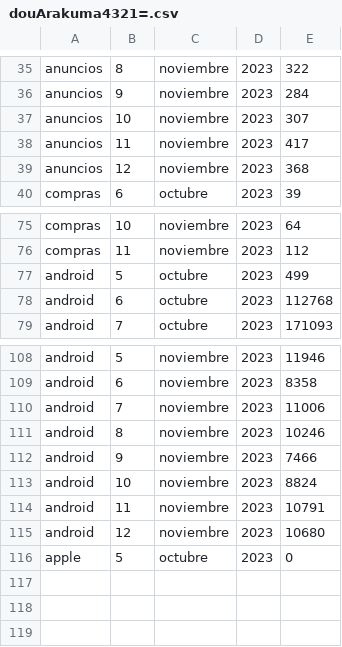
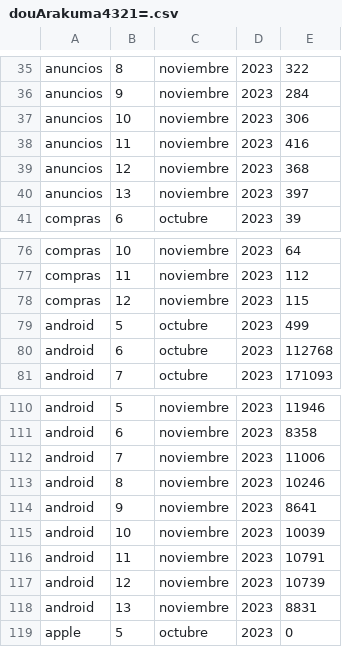
Before and after one commit to Arakuma-Studio/arakuma-studio.github.io, a CSV file: StatsData/com.ArakumaStudio.BenjaCaleroDou/douArakuma4321=.csv, drawn as a sheet; only a part is shown, gaps mark what is left out.

Commit message:
Update douArakuma4321=.csv

```diff
--- a/StatsData/com.ArakumaStudio.BenjaCaleroDou/douArakuma4321=.csv
+++ b/StatsData/com.ArakumaStudio.BenjaCaleroDou/douArakuma4321=.csv
@@ -36,5 +36,6 @@ anuncios,8,noviembre,2023,322
 anuncios,9,noviembre,2023,284
-anuncios,10,noviembre,2023,307
-anuncios,11,noviembre,2023,417
+anuncios,10,noviembre,2023,306
+anuncios,11,noviembre,2023,416
 anuncios,12,noviembre,2023,368
+anuncios,13,noviembre,2023,397
 compras,6,octubre,2023,39
@@ -76,2 +77,3 @@ compras,10,noviembre,2023,64
 compras,11,noviembre,2023,112
+compras,12,noviembre,2023,115
 android,5,octubre,2023,499
@@ -111,6 +113,7 @@ android,7,noviembre,2023,11006
 android,8,noviembre,2023,10246
-android,9,noviembre,2023,7466
-android,10,noviembre,2023,8824
+android,9,noviembre,2023,8641
+android,10,noviembre,2023,10039
 android,11,noviembre,2023,10791
-android,12,noviembre,2023,10680
+android,12,noviembre,2023,10739
+android,13,noviembre,2023,8831
 apple,5,octubre,2023,0
```
